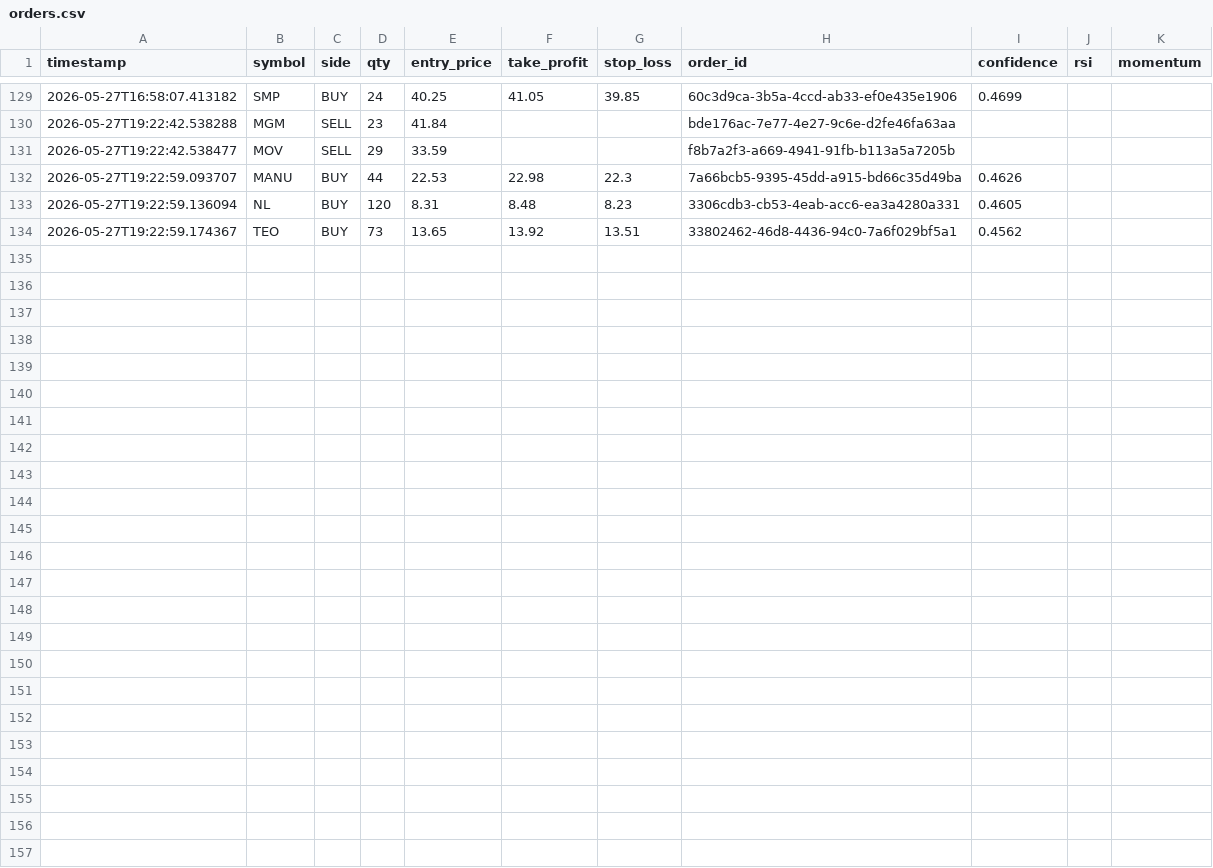
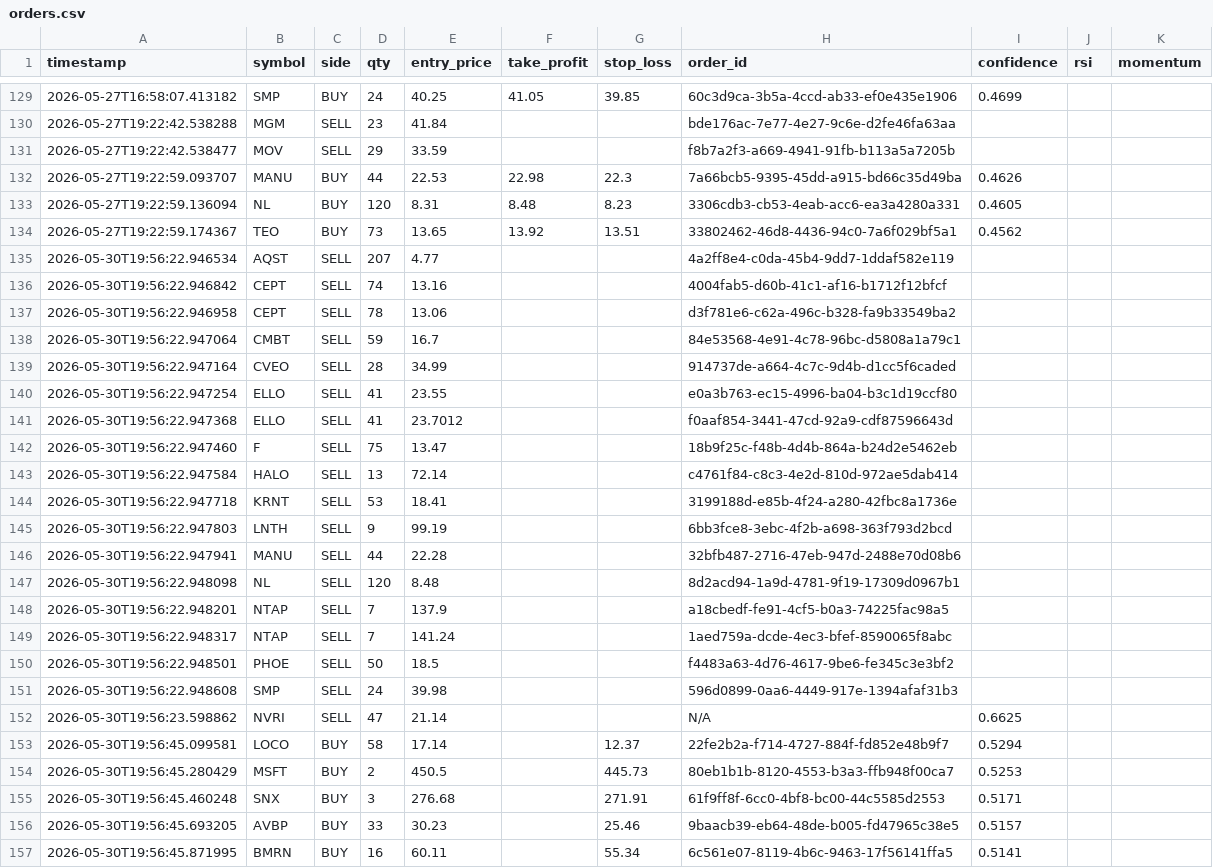
Before and after one commit to jp3tty/ml-trading-bot, a CSV file: paper_trade_log/orders.csv, drawn as a sheet; only a part is shown, gaps mark what is left out.

```diff
--- a/paper_trade_log/orders.csv
+++ b/paper_trade_log/orders.csv
@@ -134 +134,24 @@ timestamp,symbol,side,qty,entry_price,take_profit,stop_loss,order_id,confidence,
 2026-05-27T19:22:59.174367,TEO,BUY,73,13.65,13.92,13.51,33802462-46d8-4436-94c0-7a6f029bf5a1,0.4562,,
+2026-05-30T19:56:22.946534,AQST,SELL,207,4.77,,,4a2ff8e4-c0da-45b4-9dd7-1ddaf582e119,,,
+2026-05-30T19:56:22.946842,CEPT,SELL,74,13.16,,,4004fab5-d60b-41c1-af16-b1712f12bfcf,,,
+2026-05-30T19:56:22.946958,CEPT,SELL,78,13.06,,,d3f781e6-c62a-496c-b328-fa9b33549ba2,,,
+2026-05-30T19:56:22.947064,CMBT,SELL,59,16.7,,,84e53568-4e91-4c78-96bc-d5808a1a79c1,,,
+2026-05-30T19:56:22.947164,CVEO,SELL,28,34.99,,,914737de-a664-4c7c-9d4b-d1cc5f6caded,,,
+2026-05-30T19:56:22.947254,ELLO,SELL,41,23.55,,,e0a3b763-ec15-4996-ba04-b3c1d19ccf80,,,
+2026-05-30T19:56:22.947368,ELLO,SELL,41,23.7012,,,f0aaf854-3441-47cd-92a9-cdf87596643d,,,
+2026-05-30T19:56:22.947460,F,SELL,75,13.47,,,18b9f25c-f48b-4d4b-864a-b24d2e5462eb,,,
+2026-05-30T19:56:22.947584,HALO,SELL,13,72.14,,,c4761f84-c8c3-4e2d-810d-972ae5dab414,,,
+2026-05-30T19:56:22.947718,KRNT,SELL,53,18.41,,,3199188d-e85b-4f24-a280-42fbc8a1736e,,,
+2026-05-30T19:56:22.947803,LNTH,SELL,9,99.19,,,6bb3fce8-3ebc-4f2b-a698-363f793d2bcd,,,
+2026-05-30T19:56:22.947941,MANU,SELL,44,22.28,,,32bfb487-2716-47eb-947d-2488e70d08b6,,,
+2026-05-30T19:56:22.948098,NL,SELL,120,8.48,,,8d2acd94-1a9d-4781-9f19-17309d0967b1,,,
+2026-05-30T19:56:22.948201,NTAP,SELL,7,137.9,,,a18cbedf-fe91-4cf5-b0a3-74225fac98a5,,,
+2026-05-30T19:56:22.948317,NTAP,SELL,7,141.24,,,1aed759a-dcde-4ec3-bfef-8590065f8abc,,,
+2026-05-30T19:56:22.948501,PHOE,SELL,50,18.5,,,f4483a63-4d76-4617-9be6-fe345c3e3bf2,,,
+2026-05-30T19:56:22.948608,SMP,SELL,24,39.98,,,596d0899-0aa6-4449-917e-1394afaf31b3,,,
+2026-05-30T19:56:23.598862,NVRI,SELL,47,21.14,,,N/A,0.6625,,
+2026-05-30T19:56:45.099581,LOCO,BUY,58,17.14,,12.37,22fe2b2a-f714-4727-884f-fd852e48b9f7,0.5294,,
+2026-05-30T19:56:45.280429,MSFT,BUY,2,450.5,,445.73,80eb1b1b-8120-4553-b3a3-ffb948f00ca7,0.5253,,
+2026-05-30T19:56:45.460248,SNX,BUY,3,276.68,,271.91,61f9ff8f-6cc0-4bf8-bc00-44c5585d2553,0.5171,,
+2026-05-30T19:56:45.693205,AVBP,BUY,33,30.23,,25.46,9baacb39-eb64-48de-b005-fd47965c38e5,0.5157,,
+2026-05-30T19:56:45.871995,BMRN,BUY,16,60.11,,55.34,6c561e07-8119-4b6c-9463-17f56141ffa5,0.5141,,
```
Also changed, not shown: paper_trade_log/signals.csv.
